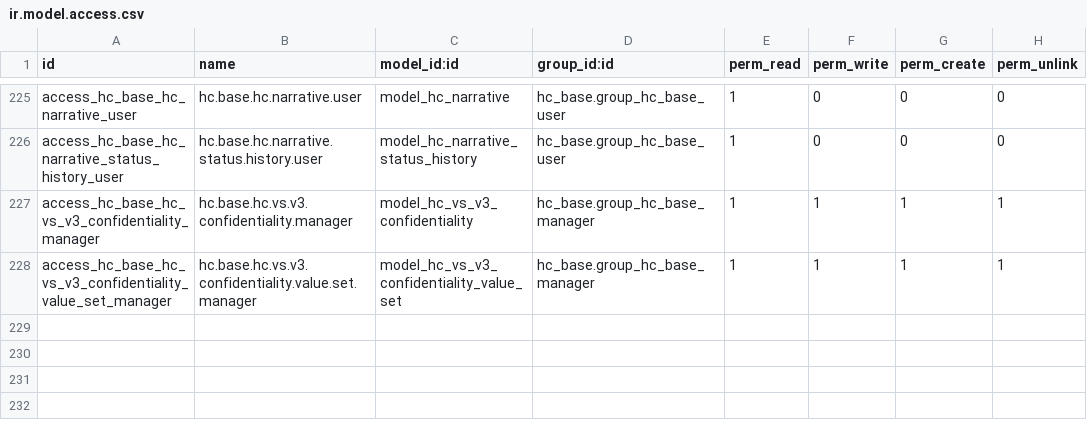
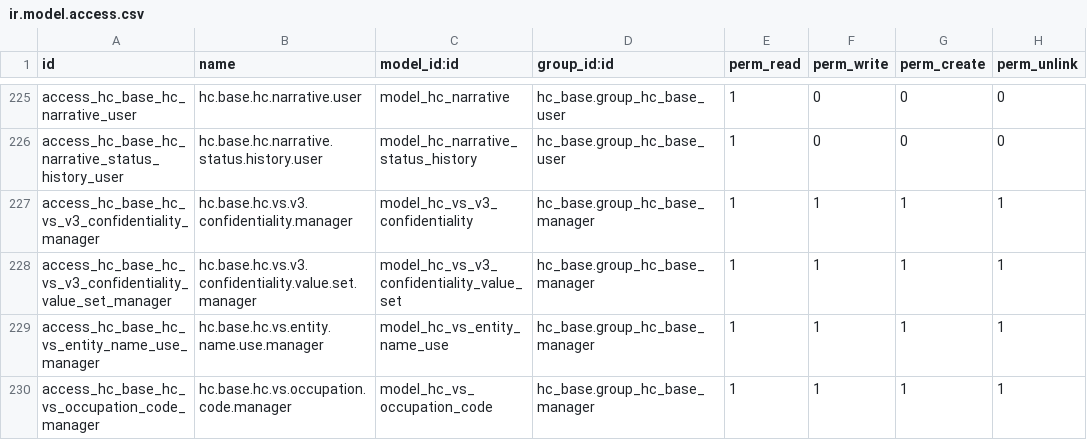
Before and after one commit to App247/odoo-fhir, a CSV file: addons/hc_base/security/ir.model.access.csv, drawn as a sheet; only a part is shown, gaps mark what is left out; the diff names each change by its address in the sheet, - before the commit and + after, or states it on an @@ line.

```diff
--- a/addons/hc_base/security/ir.model.access.csv
+++ b/addons/hc_base/security/ir.model.access.csv
+row 229: access_hc_base_hc_vs_entity_name_use_manager | hc.base.hc.vs.entity.name.use.manager | model_hc_vs_entity_name_use | hc_base.group_hc_base_manager | 1 | 1 | 1 | 1
+row 230: access_hc_base_hc_vs_occupation_code_manager | hc.base.hc.vs.occupation.code.manager | model_hc_vs_occupation_code | hc_base.group_hc_base_manager | 1 | 1 | 1 | 1
```
Also changed, not shown: addons/hc_patient/security/ir.model.access.csv, addons/hc_person/security/ir.model.access.csv, 2 other files.
